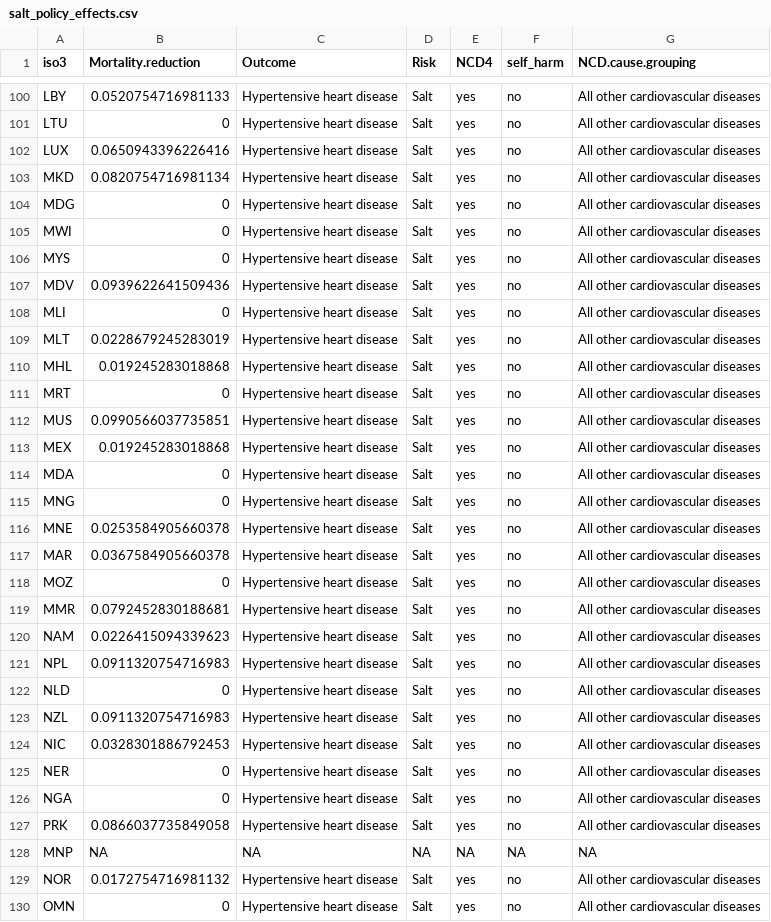
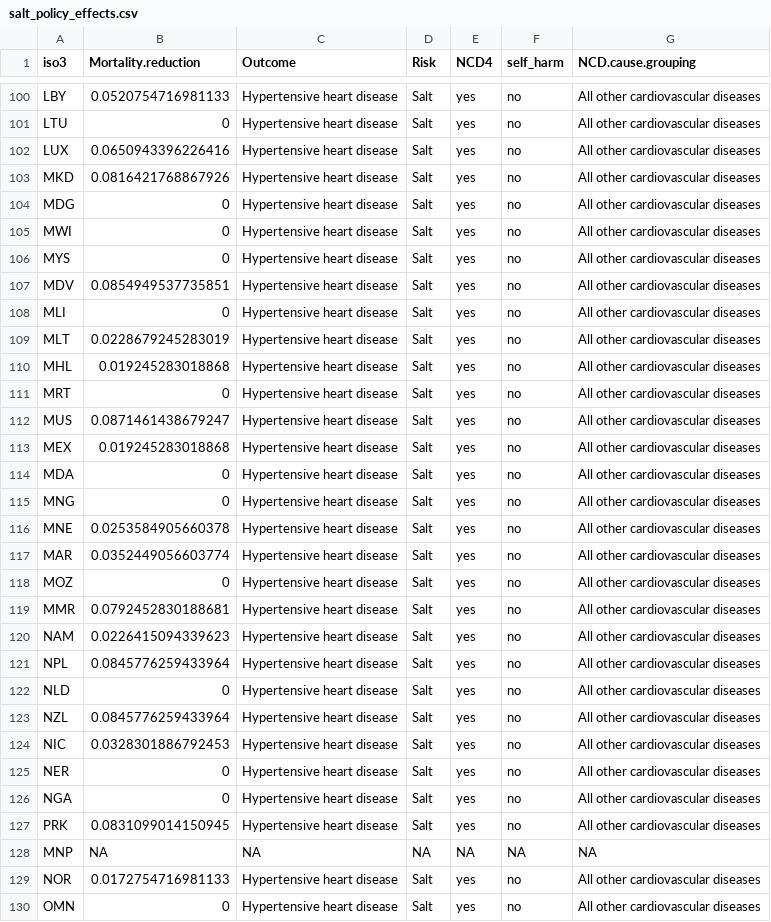
Before and after one commit to Disease-Control-Priorities/NCD-Countdown, a CSV file: new_inputs/salt_policy_effects.csv, drawn as a sheet; only a part is shown, gaps mark what is left out; the diff covers the shown part only.

```diff
--- a/new_inputs/salt_policy_effects.csv
+++ b/new_inputs/salt_policy_effects.csv
@@ -102,3 +102,3 @@
 "LUX",0.0650943396226416,"Hypertensive heart disease","Salt","yes","no","All other cardiovascular diseases"
-"MKD",0.0820754716981134,"Hypertensive heart disease","Salt","yes","no","All other cardiovascular diseases"
+"MKD",0.0816421768867926,"Hypertensive heart disease","Salt","yes","no","All other cardiovascular diseases"
 "MDG",0,"Hypertensive heart disease","Salt","yes","no","All other cardiovascular diseases"
@@ -106,3 +106,3 @@
 "MYS",0,"Hypertensive heart disease","Salt","yes","no","All other cardiovascular diseases"
-"MDV",0.0939622641509436,"Hypertensive heart disease","Salt","yes","no","All other cardiovascular diseases"
+"MDV",0.0854949537735851,"Hypertensive heart disease","Salt","yes","no","All other cardiovascular diseases"
 "MLI",0,"Hypertensive heart disease","Salt","yes","no","All other cardiovascular diseases"
@@ -111,3 +111,3 @@
 "MRT",0,"Hypertensive heart disease","Salt","yes","no","All other cardiovascular diseases"
-"MUS",0.0990566037735851,"Hypertensive heart disease","Salt","yes","no","All other cardiovascular diseases"
+"MUS",0.0871461438679247,"Hypertensive heart disease","Salt","yes","no","All other cardiovascular diseases"
 "MEX",0.019245283018868,"Hypertensive heart disease","Salt","yes","no","All other cardiovascular diseases"
@@ -116,3 +116,3 @@
 "MNE",0.0253584905660378,"Hypertensive heart disease","Salt","yes","no","All other cardiovascular diseases"
-"MAR",0.0367584905660378,"Hypertensive heart disease","Salt","yes","no","All other cardiovascular diseases"
+"MAR",0.0352449056603774,"Hypertensive heart disease","Salt","yes","no","All other cardiovascular diseases"
 "MOZ",0,"Hypertensive heart disease","Salt","yes","no","All other cardiovascular diseases"
@@ -120,5 +120,5 @@
 "NAM",0.0226415094339623,"Hypertensive heart disease","Salt","yes","no","All other cardiovascular diseases"
-"NPL",0.0911320754716983,"Hypertensive heart disease","Salt","yes","no","All other cardiovascular diseases"
+"NPL",0.0845776259433964,"Hypertensive heart disease","Salt","yes","no","All other cardiovascular diseases"
 "NLD",0,"Hypertensive heart disease","Salt","yes","no","All other cardiovascular diseases"
-"NZL",0.0911320754716983,"Hypertensive heart disease","Salt","yes","no","All other cardiovascular diseases"
+"NZL",0.0845776259433964,"Hypertensive heart disease","Salt","yes","no","All other cardiovascular diseases"
 "NIC",0.0328301886792453,"Hypertensive heart disease","Salt","yes","no","All other cardiovascular diseases"
@@ -126,5 +126,5 @@
 "NGA",0,"Hypertensive heart disease","Salt","yes","no","All other cardiovascular diseases"
-"PRK",0.0866037735849058,"Hypertensive heart disease","Salt","yes","no","All other cardiovascular diseases"
+"PRK",0.0831099014150945,"Hypertensive heart disease","Salt","yes","no","All other cardiovascular diseases"
 "MNP",NA,NA,NA,NA,NA,NA
-"NOR",0.0172754716981132,"Hypertensive heart disease","Salt","yes","no","All other cardiovascular diseases"
+"NOR",0.0172754716981133,"Hypertensive heart disease","Salt","yes","no","All other cardiovascular diseases"
 "OMN",0,"Hypertensive heart disease","Salt","yes","no","All other cardiovascular diseases"
```
Also changed, not shown: 112 edited cells elsewhere in this file, new_inputs/PINandCosts0625.csv, 50 other files.
